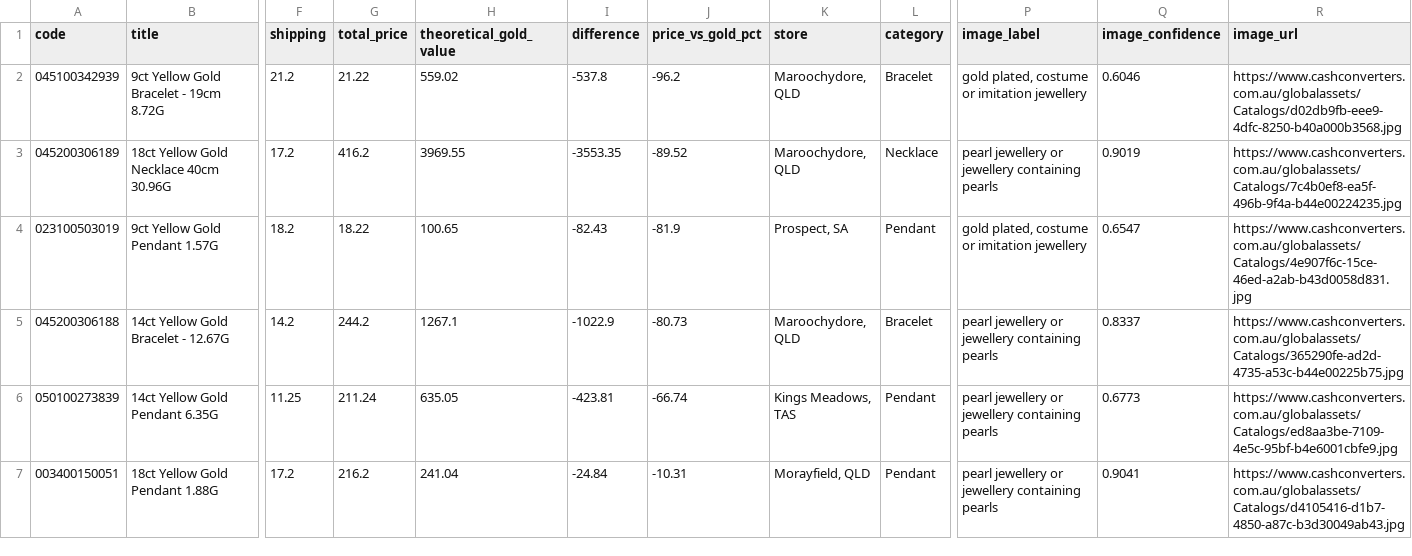
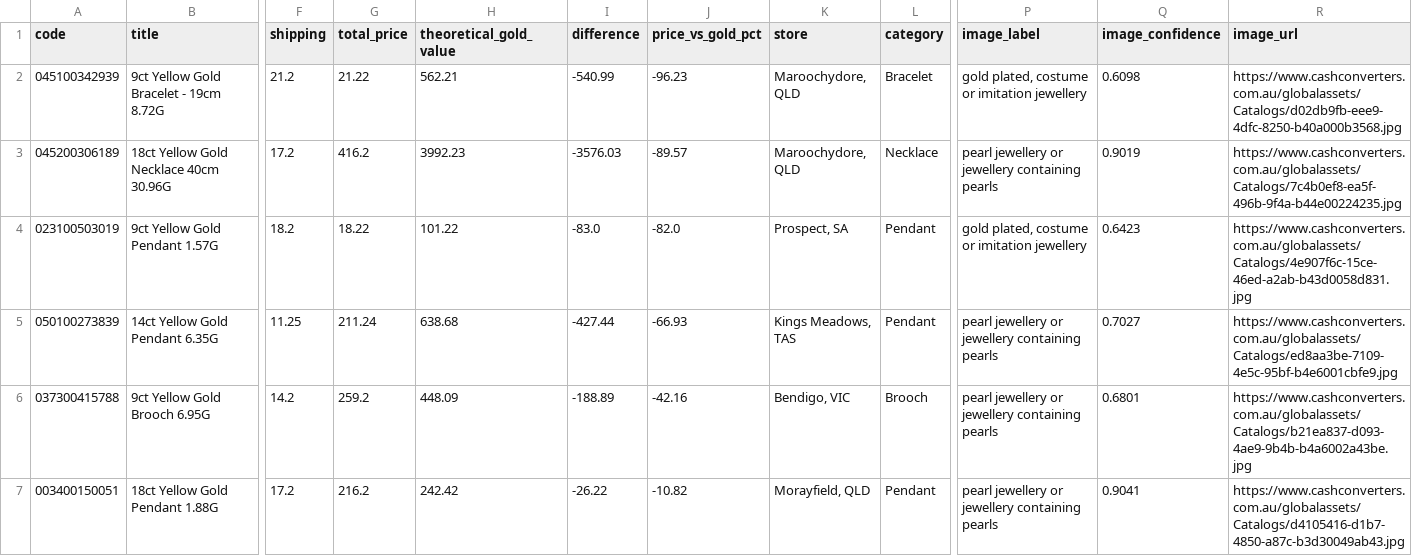
Before and after one commit to tycab03/gold-deal-finder, a CSV file: image_rejected.csv, drawn as a sheet; only a part is shown, gaps mark what is left out; removed rows and columns are numbered as before the commit, all else as after; rows hold the shown columns only; the diff names each change by its address in the sheet, - before the commit and + after, or states it on an @@ line.

```diff
--- a/image_rejected.csv
+++ b/image_rejected.csv
-H2 (theoretical_gold_value): 559.02
+H2 (theoretical_gold_value): 562.21
-I2 (difference): -537.8
+I2 (difference): -540.99
-J2 (price_vs_gold_pct): -96.2
+J2 (price_vs_gold_pct): -96.23
-Q2 (image_confidence): 0.6046
+Q2 (image_confidence): 0.6098
-H3 (theoretical_gold_value): 3969.55
+H3 (theoretical_gold_value): 3992.23
-I3 (difference): -3553.35
+I3 (difference): -3576.03
-J3 (price_vs_gold_pct): -89.52
+J3 (price_vs_gold_pct): -89.57
-H4 (theoretical_gold_value): 100.65
+H4 (theoretical_gold_value): 101.22
-I4 (difference): -82.43
+I4 (difference): -83.0
-J4 (price_vs_gold_pct): -81.9
+J4 (price_vs_gold_pct): -82.0
-Q4 (image_confidence): 0.6547
+Q4 (image_confidence): 0.6423
-row 5: 045200306188 | 14ct Yellow Gold Bracelet - 12.67G | 14.2 | 244.2 | 1267.1 | -1022.9 | -80.73 | Maroochydore, QLD | Bracelet | pearl jewellery or jewellery containing pearls | 0.8337 | https://www.cashconverters.com.au/globalassets/Catalogs/365290fe-ad2d-4735-a53c-b44e00225b75.jpg
-H5 (theoretical_gold_value): 635.05
+H5 (theoretical_gold_value): 638.68
-I5 (difference): -423.81
+I5 (difference): -427.44
-J5 (price_vs_gold_pct): -66.74
+J5 (price_vs_gold_pct): -66.93
-Q5 (image_confidence): 0.6773
+Q5 (image_confidence): 0.7027
+row 6: 037300415788 | 9ct Yellow Gold Brooch 6.95G | 14.2 | 259.2 | 448.09 | -188.89 | -42.16 | Bendigo, VIC | Brooch | pearl jewellery or jewellery containing pearls | 0.6801 | https://www.cashconverters.com.au/globalassets/Catalogs/b21ea837-d093-4ae9-9b4b-b4a6002a43be.jpg
-H7 (theoretical_gold_value): 241.04
+H7 (theoretical_gold_value): 242.42
-I7 (difference): -24.84
+I7 (difference): -26.22
-J7 (price_vs_gold_pct): -10.31
+J7 (price_vs_gold_pct): -10.82
```
Also changed, not shown: 1 other file.
